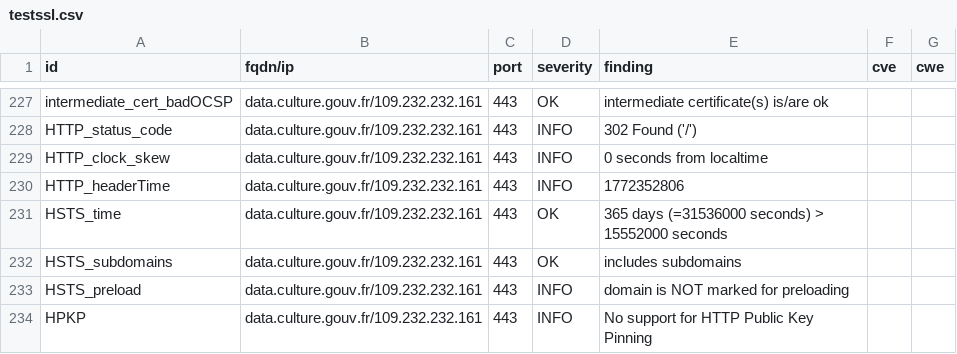
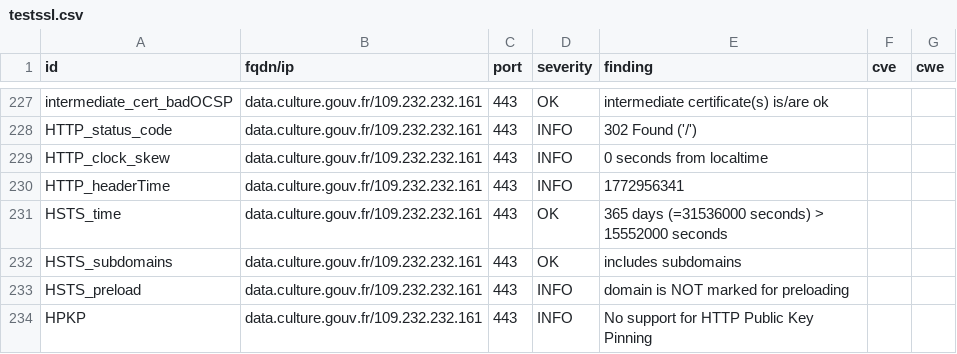
Before and after one commit to culturegouv/dashlord, a CSV file: results/aHR0cHM6Ly9kYXRhLmN1bHR1cmUuZ291di5mcg==/testssl.csv, drawn as a sheet; only a part is shown, gaps mark what is left out; the diff covers the shown part only.

```diff
--- a/results/aHR0cHM6Ly9kYXRhLmN1bHR1cmUuZ291di5mcg==/testssl.csv
+++ b/results/aHR0cHM6Ly9kYXRhLmN1bHR1cmUuZ291di5mcg==/testssl.csv
@@ -229,3 +229,3 @@
 "HTTP_clock_skew","data.culture.gouv.fr/109.232.232.161","443","INFO","0 seconds from localtime","",""
-"HTTP_headerTime","data.culture.gouv.fr/109.232.232.161","443","INFO","1772352806","",""
+"HTTP_headerTime","data.culture.gouv.fr/109.232.232.161","443","INFO","1772956341","",""
 "HSTS_time","data.culture.gouv.fr/109.232.232.161","443","OK","365 days (=31536000 seconds) > 15552000 seconds","",""
```
Also changed, not shown: 5 edited cells elsewhere in this file, 8 other files.
